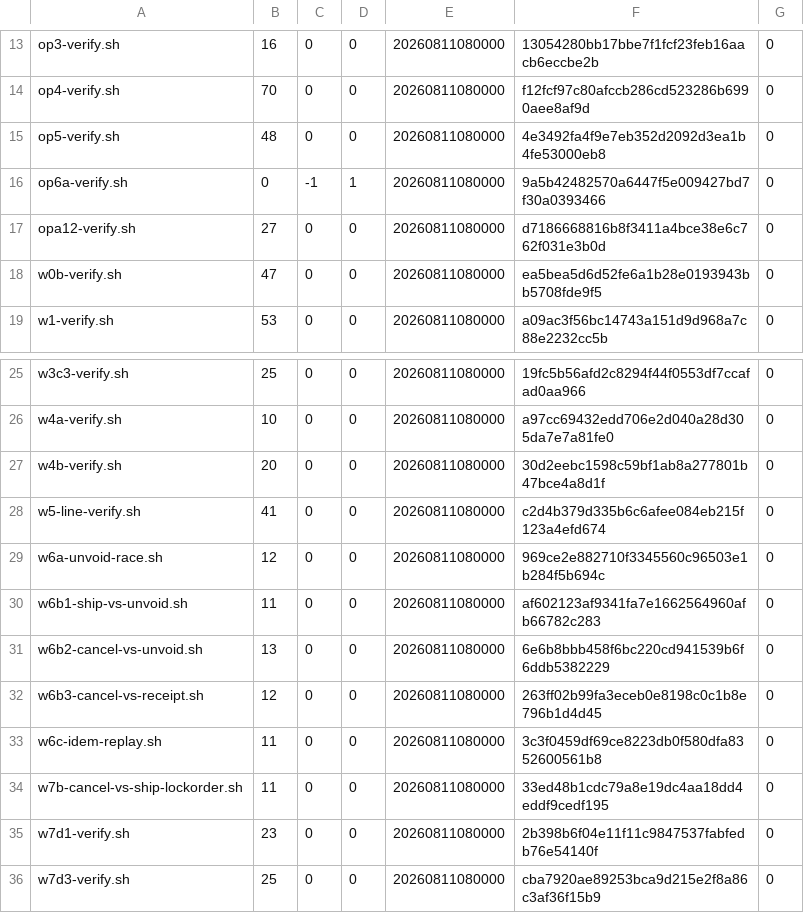
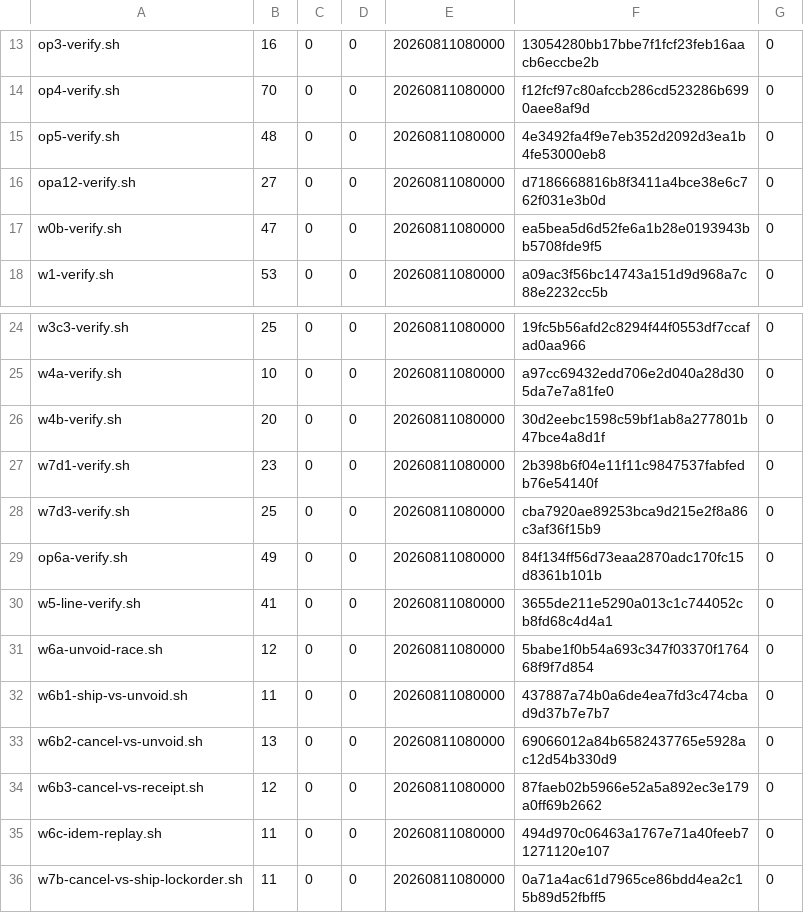
Before and after one commit to pcmmotorsports/pcm-website-v2, a TSV file: scripts/w7-receipts.tsv, drawn as a sheet; only a part is shown, gaps mark what is left out; removed rows and columns are numbered as before the commit, all else as after; the diff names each change by its address in the sheet, - before the commit and + after, or states it on an @@ line.

Commit message:
chore(schemas): 7 支收據補錄 — 註解尾補齊觸發 stale 閘 [M-4b]

```diff
--- a/scripts/w7-receipts.tsv
+++ b/scripts/w7-receipts.tsv
-row 16: op6a-verify.sh | 0 | -1 | 1 | 20260811080000 | 9a5b42482570a6447f5e009427bd7f30a0393466 | 0
-row 28: w5-line-verify.sh | 41 | 0 | 0 | 20260811080000 | c2d4b379d335b6c6afee084eb215f123a4efd674 | 0
-row 29: w6a-unvoid-race.sh | 12 | 0 | 0 | 20260811080000 | 969ce2e882710f3345560c96503e1b284f5b694c | 0
-row 30: w6b1-ship-vs-unvoid.sh | 11 | 0 | 0 | 20260811080000 | af602123af9341fa7e1662564960afb66782c283 | 0
-row 31: w6b2-cancel-vs-unvoid.sh | 13 | 0 | 0 | 20260811080000 | 6e6b8bbb458f6bc220cd941539b6f6ddb5382229 | 0
-row 32: w6b3-cancel-vs-receipt.sh | 12 | 0 | 0 | 20260811080000 | 263ff02b99fa3eceb0e8198c0c1b8e796b1d4d45 | 0
-row 33: w6c-idem-replay.sh | 11 | 0 | 0 | 20260811080000 | 3c3f0459df69ce8223db0f580dfa8352600561b8 | 0
-row 34: w7b-cancel-vs-ship-lockorder.sh | 11 | 0 | 0 | 20260811080000 | 33ed48b1cdc79a8e19dc4aa18dd4eddf9cedf195 | 0
+row 29: op6a-verify.sh | 49 | 0 | 0 | 20260811080000 | 84f134ff56d73eaa2870adc170fc15d8361b101b | 0
+row 30: w5-line-verify.sh | 41 | 0 | 0 | 20260811080000 | 3655de211e5290a013c1c744052cb8fd68c4d4a1 | 0
+row 31: w6a-unvoid-race.sh | 12 | 0 | 0 | 20260811080000 | 5babe1f0b54a693c347f03370f176468f9f7d854 | 0
+row 32: w6b1-ship-vs-unvoid.sh | 11 | 0 | 0 | 20260811080000 | 437887a74b0a6de4ea7fd3c474cbad9d37b7e7b7 | 0
+row 33: w6b2-cancel-vs-unvoid.sh | 13 | 0 | 0 | 20260811080000 | 69066012a84b6582437765e5928ac12d54b330d9 | 0
+row 34: w6b3-cancel-vs-receipt.sh | 12 | 0 | 0 | 20260811080000 | 87faeb02b5966e52a5a892ec3e179a0ff69b2662 | 0
+row 35: w6c-idem-replay.sh | 11 | 0 | 0 | 20260811080000 | 494d970c06463a1767e71a40feeb71271120e107 | 0
+row 36: w7b-cancel-vs-ship-lockorder.sh | 11 | 0 | 0 | 20260811080000 | 0a71a4ac61d7965ce86bdd4ea2c15b89d52fbff5 | 0
```
